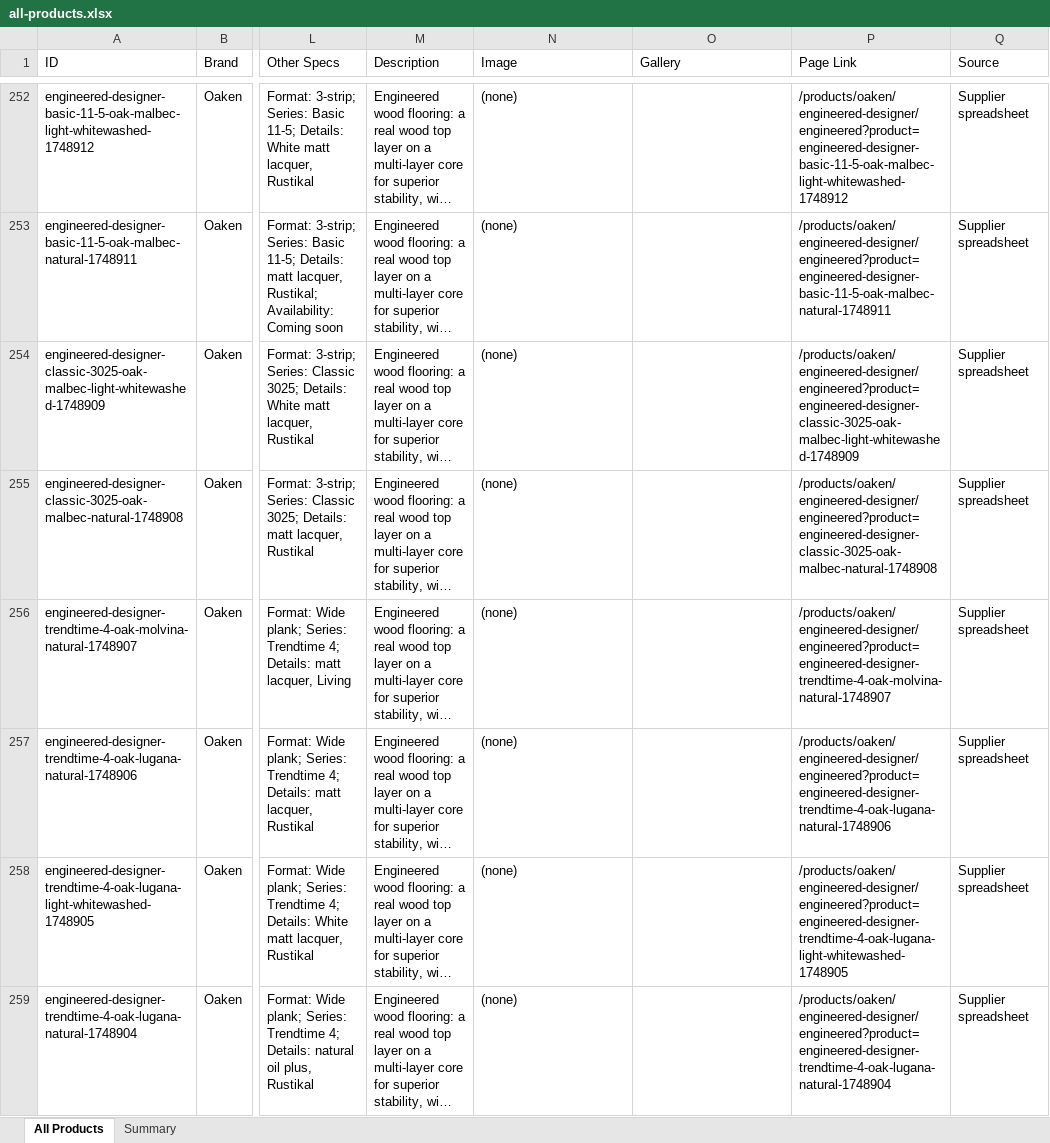
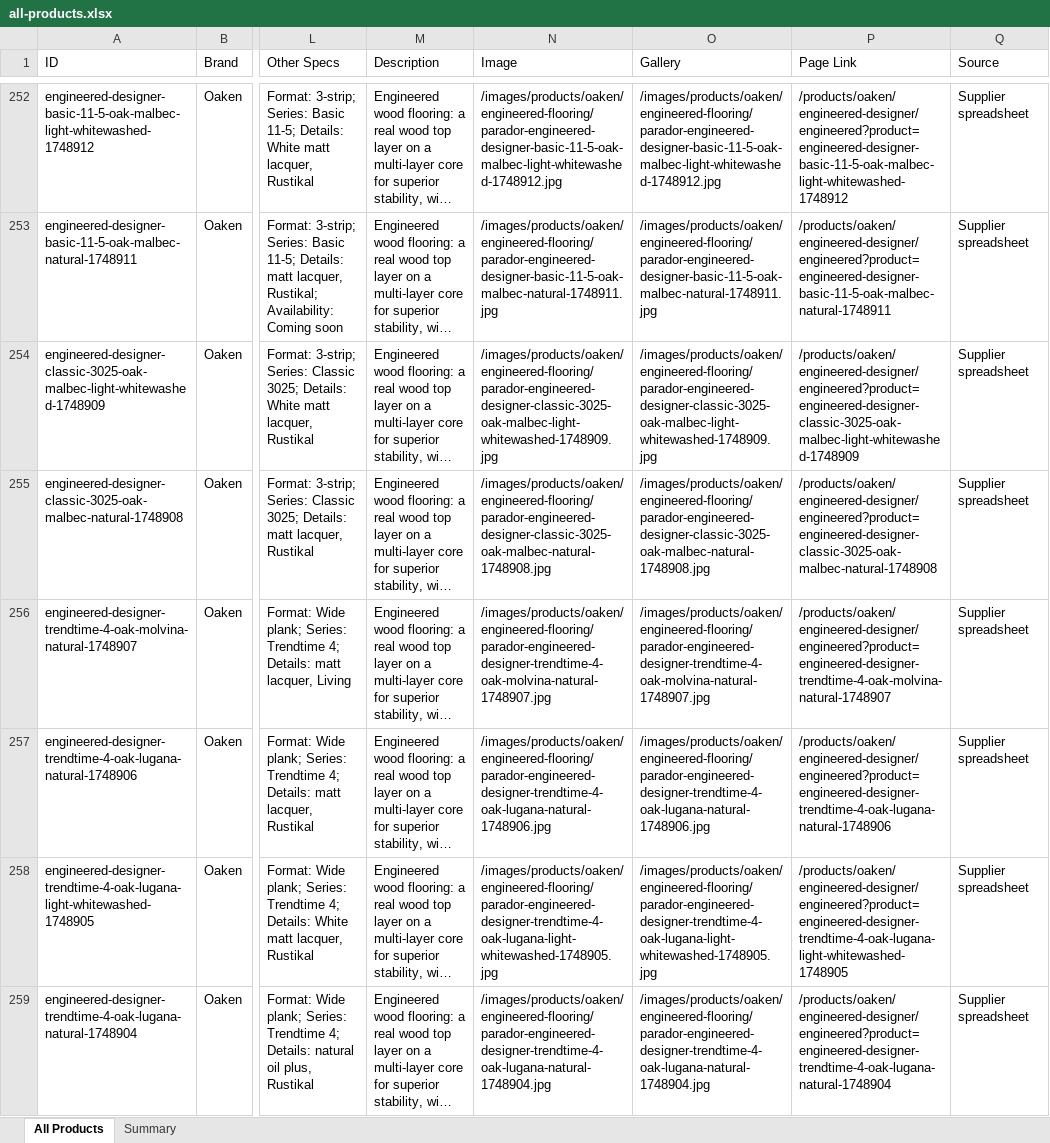
Before and after one commit to Totality-Solutions/parqon, an Excel workbook: data/all-products.xlsx, sheet All Products, drawn as a sheet; only a part is shown, gaps mark what is left out; long unchanged cells end in …; values as stored, in another font and other column widths than the file's, no borders; the diff covers the shown part only; the diff names each change by its address in the sheet, - before the commit and + after, or states it on an @@ line.

```diff
--- a/data/all-products.xlsx (sheet All Products)
+++ b/data/all-products.xlsx (sheet All Products)
-N252 (Image): (none)
+N252 (Image): /images/products/oaken/engineered-flooring/parador-engineered-designer-basic-11-5-oak-malbec-light-whitewashed-1748912.jpg
-O252 (Gallery): (empty)
+O252 (Gallery): /images/products/oaken/engineered-flooring/parador-engineered-designer-basic-11-5-oak-malbec-light-whitewashed-1748912.jpg
-N253 (Image): (none)
+N253 (Image): /images/products/oaken/engineered-flooring/parador-engineered-designer-basic-11-5-oak-malbec-natural-1748911.jpg
-O253 (Gallery): (empty)
+O253 (Gallery): /images/products/oaken/engineered-flooring/parador-engineered-designer-basic-11-5-oak-malbec-natural-1748911.jpg
-N254 (Image): (none)
+N254 (Image): /images/products/oaken/engineered-flooring/parador-engineered-designer-classic-3025-oak-malbec-light-whitewashed-1748909.jpg
-O254 (Gallery): (empty)
+O254 (Gallery): /images/products/oaken/engineered-flooring/parador-engineered-designer-classic-3025-oak-malbec-light-whitewashed-1748909.jpg
-N255 (Image): (none)
+N255 (Image): /images/products/oaken/engineered-flooring/parador-engineered-designer-classic-3025-oak-malbec-natural-1748908.jpg
-O255 (Gallery): (empty)
+O255 (Gallery): /images/products/oaken/engineered-flooring/parador-engineered-designer-classic-3025-oak-malbec-natural-1748908.jpg
-N256 (Image): (none)
+N256 (Image): /images/products/oaken/engineered-flooring/parador-engineered-designer-trendtime-4-oak-molvina-natural-1748907.jpg
-O256 (Gallery): (empty)
+O256 (Gallery): /images/products/oaken/engineered-flooring/parador-engineered-designer-trendtime-4-oak-molvina-natural-1748907.jpg
-N257 (Image): (none)
+N257 (Image): /images/products/oaken/engineered-flooring/parador-engineered-designer-trendtime-4-oak-lugana-natural-1748906.jpg
-O257 (Gallery): (empty)
+O257 (Gallery): /images/products/oaken/engineered-flooring/parador-engineered-designer-trendtime-4-oak-lugana-natural-1748906.jpg
-N258 (Image): (none)
+N258 (Image): /images/products/oaken/engineered-flooring/parador-engineered-designer-trendtime-4-oak-lugana-light-whitewashed-1748905.jpg
-O258 (Gallery): (empty)
+O258 (Gallery): /images/products/oaken/engineered-flooring/parador-engineered-designer-trendtime-4-oak-lugana-light-whitewashed-1748905.jpg
-N259 (Image): (none)
+N259 (Image): /images/products/oaken/engineered-flooring/parador-engineered-designer-trendtime-4-oak-lugana-natural-1748904.jpg
-O259 (Gallery): (empty)
+O259 (Gallery): /images/products/oaken/engineered-flooring/parador-engineered-designer-trendtime-4-oak-lugana-natural-1748904.jpg
```
Also changed, not shown: 630 edited cells elsewhere in this sheet, sheet Summary, data/remaining-images.xlsx, 29 other files.
